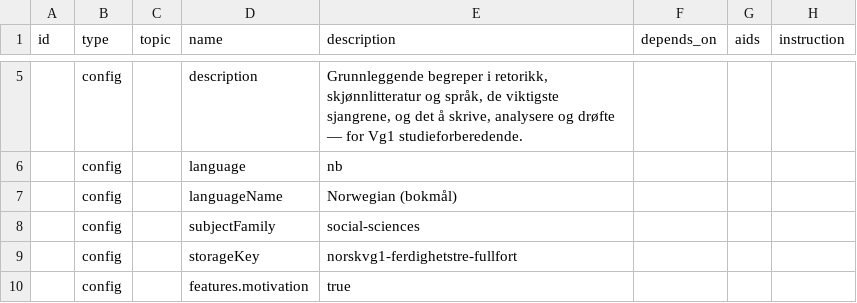
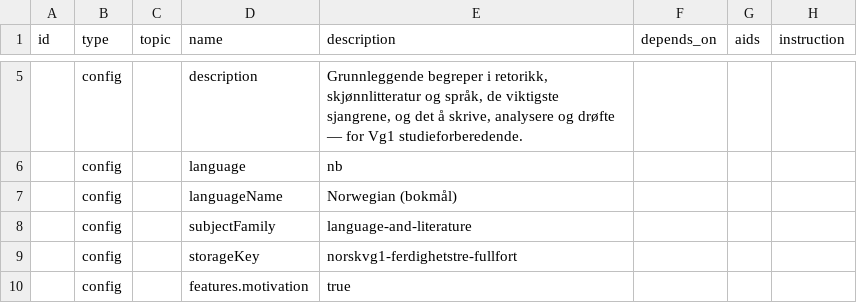
Before and after one commit to vidarsko/website_aiskilltrees_com, a CSV file: trees/no-vgs-norsk-vg1/tree.csv, drawn as a sheet; only a part is shown, gaps mark what is left out.

```diff
--- a/trees/no-vgs-norsk-vg1/tree.csv
+++ b/trees/no-vgs-norsk-vg1/tree.csv
@@ -7,3 +7,3 @@ id,type,topic,name,description,depends_on,aids,instruction
 ,config,,languageName,Norwegian (bokmål),,,
-,config,,subjectFamily,social-sciences,,,
+,config,,subjectFamily,language-and-literature,,,
 ,config,,storageKey,norskvg1-ferdighetstre-fullfort,,,
```
Also changed, not shown: 50 other files.
